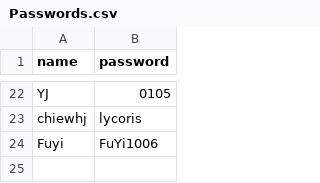
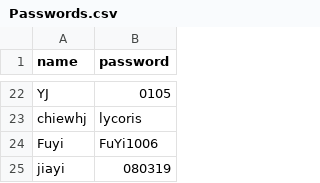
Before and after one commit to nobody0619/SPM-SEJ, a CSV file: Passwords.csv, drawn as a sheet; only a part is shown, gaps mark what is left out; the diff names each change by its address in the sheet, - before the commit and + after, or states it on an @@ line.

Commit message:
Update Passwords.csv

```diff
--- a/Passwords.csv
+++ b/Passwords.csv
+row 25: jiayi | 080319
```
